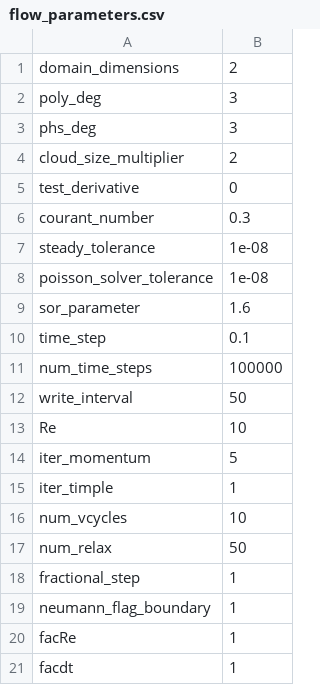
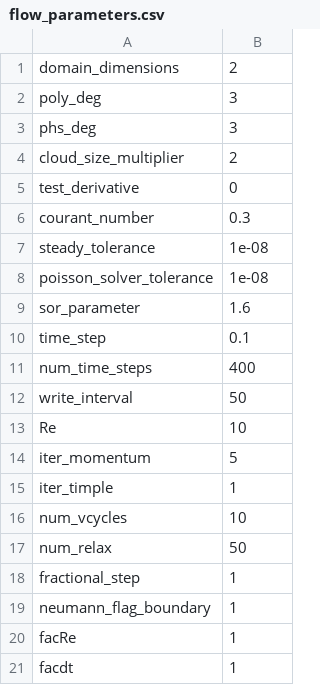
Before and after one commit to akashu4295/MeMPhyS, a CSV file: flow_parameters.csv, drawn as a sheet.

```diff
--- a/flow_parameters.csv
+++ b/flow_parameters.csv
@@ -10,3 +10,3 @@ sor_parameter,1.6
 time_step,0.1
-num_time_steps,100000
+num_time_steps,400
 write_interval,50
```
Also changed, not shown: 33 other files.
